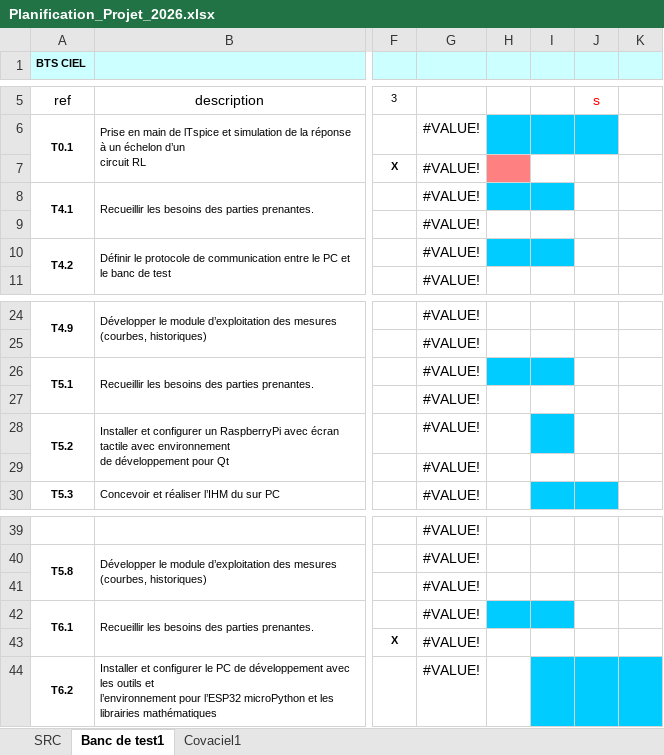
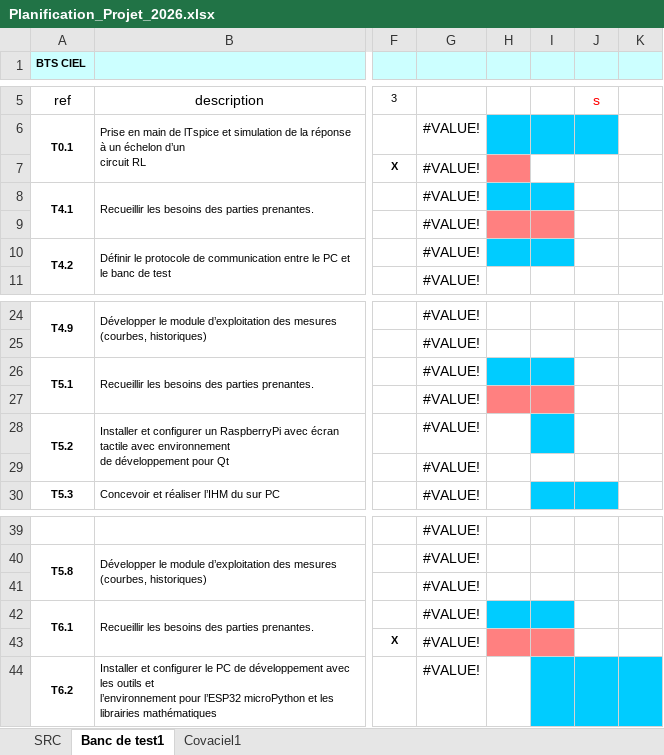
Before and after one commit to FAU-CIEL/Projet_banc_test_self, an Excel workbook: Documents/Planification_Projet_2026.xlsx, sheet Banc de test1, drawn as a sheet; only a part is shown, gaps mark what is left out; values as stored, in another font and other column widths than the file's, no borders; charts and pictures not drawn; the diff names each change by its address in the sheet, - before the commit and + after, or states it on an @@ line.

Commit message:
modification planification

```diff
--- a/Documents/Planification_Projet_2026.xlsx (sheet Banc de test1)
+++ b/Documents/Planification_Projet_2026.xlsx (sheet Banc de test1)
-H9:I9 fill: none
+H9:I9 fill: #FF8080
-H27:I27 fill: none
+H27:I27 fill: #FF8080
-H43:I43 fill: none
+H43:I43 fill: #FF8080
```
